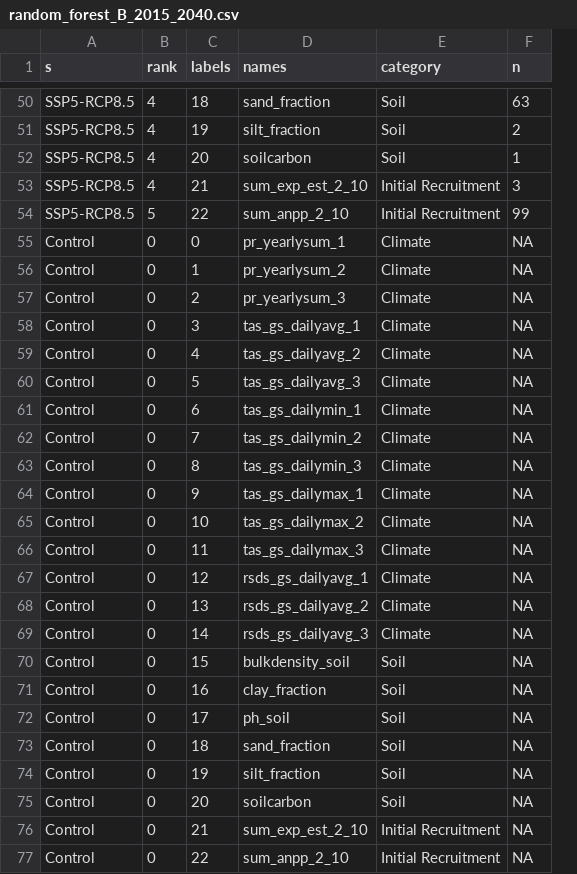
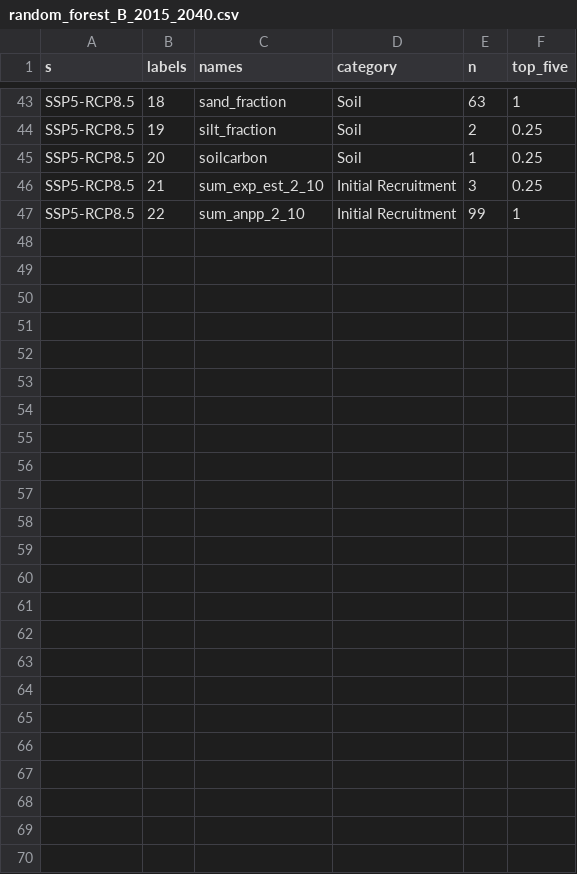
Before and after one commit to lucialayr/borealRecovery, a CSV file: data/final/random_forest_B_2015_2040.csv, drawn as a sheet; only a part is shown, gaps mark what is left out; removed rows and columns are numbered as before the commit, all else as after; the diff covers the shown part only; the diff names each change by its address in the sheet, - before the commit and + after, or states it on an @@ line.

```diff
--- a/data/final/random_forest_B_2015_2040.csv
+++ b/data/final/random_forest_B_2015_2040.csv
-column B (rank), rows 50-54: 4 | 4 | 4 | 4 | 5
+column F (top_five), rows 43-47: 1 | 0.25 | 0.25 | 0.25 | 1
-row 55: Control | 0 | 0 | pr_yearlysum_1 | Climate | NA
-row 56: Control | 0 | 1 | pr_yearlysum_2 | Climate | NA
-row 57: Control | 0 | 2 | pr_yearlysum_3 | Climate | NA
-row 58: Control | 0 | 3 | tas_gs_dailyavg_1 | Climate | NA
-row 59: Control | 0 | 4 | tas_gs_dailyavg_2 | Climate | NA
-row 60: Control | 0 | 5 | tas_gs_dailyavg_3 | Climate | NA
-row 61: Control | 0 | 6 | tas_gs_dailymin_1 | Climate | NA
-row 62: Control | 0 | 7 | tas_gs_dailymin_2 | Climate | NA
-row 63: Control | 0 | 8 | tas_gs_dailymin_3 | Climate | NA
-row 64: Control | 0 | 9 | tas_gs_dailymax_1 | Climate | NA
-row 65: Control | 0 | 10 | tas_gs_dailymax_2 | Climate | NA
-row 66: Control | 0 | 11 | tas_gs_dailymax_3 | Climate | NA
-row 67: Control | 0 | 12 | rsds_gs_dailyavg_1 | Climate | NA
-row 68: Control | 0 | 13 | rsds_gs_dailyavg_2 | Climate | NA
-row 69: Control | 0 | 14 | rsds_gs_dailyavg_3 | Climate | NA
-row 70: Control | 0 | 15 | bulkdensity_soil | Soil | NA
-row 71: Control | 0 | 16 | clay_fraction | Soil | NA
-row 72: Control | 0 | 17 | ph_soil | Soil | NA
-row 73: Control | 0 | 18 | sand_fraction | Soil | NA
-row 74: Control | 0 | 19 | silt_fraction | Soil | NA
-row 75: Control | 0 | 20 | soilcarbon | Soil | NA
-row 76: Control | 0 | 21 | sum_exp_est_2_10 | Initial Recruitment | NA
-row 77: Control | 0 | 22 | sum_anpp_2_10 | Initial Recruitment | NA
```
Also changed, not shown: 7 removed rows, 1 moved row and 7 edited cells elsewhere in this file, data/final/random_forest_B_2075_2100.csv, data/final/validation_B.csv, 36 other files.
